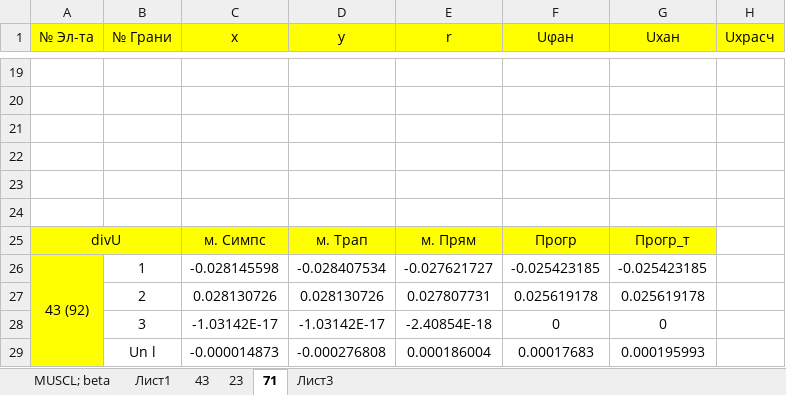
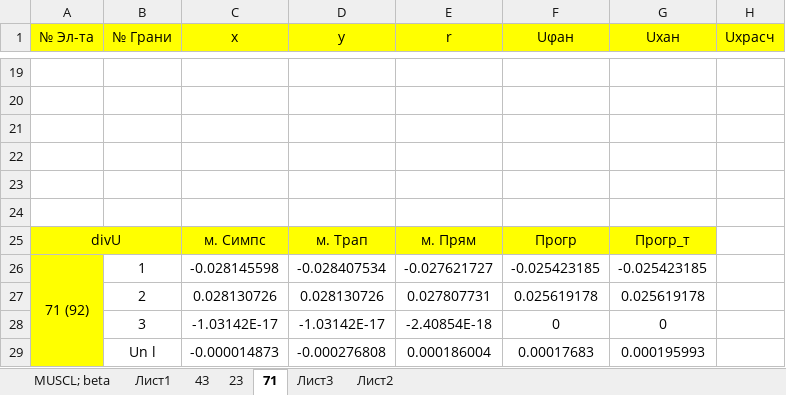
Before and after one commit to GarbuzovDN/Test_Coaxial_Cylinder, an Excel workbook: Сoaxial Сylinders v_1.7/Documents/Different/1. Проверка кода.xlsx, sheet 71, drawn as a sheet; only a part is shown, gaps mark what is left out; values as stored, in another font and other column widths than the file's, no borders; charts and pictures and conditional formats not drawn; the diff names each change by its address in the sheet, - before the commit and + after, or states it on an @@ line.

```diff
--- a/Сoaxial Сylinders v_1.7/Documents/Different/1. Проверка кода.xlsx (sheet 71)
+++ b/Сoaxial Сylinders v_1.7/Documents/Different/1. Проверка кода.xlsx (sheet 71)
+sheet tab: Лист2
-A26 (№ Эл-та): 43 (92)
+A26 (№ Эл-та): 71 (92)
```
Also changed, not shown: sheet 43, sheet 23, charts or pictures, 4 other files.
